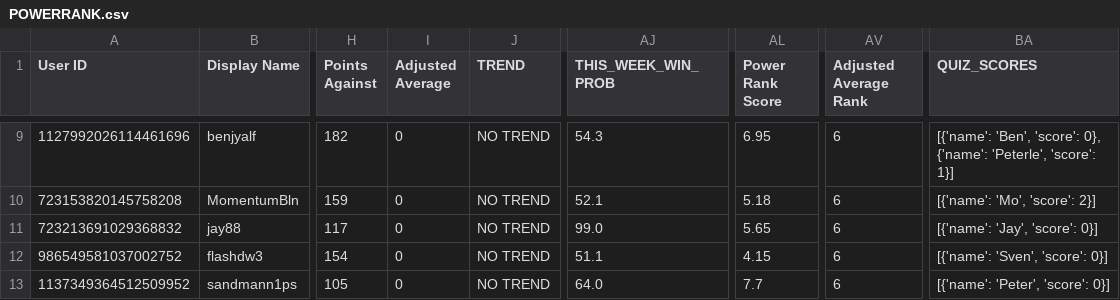
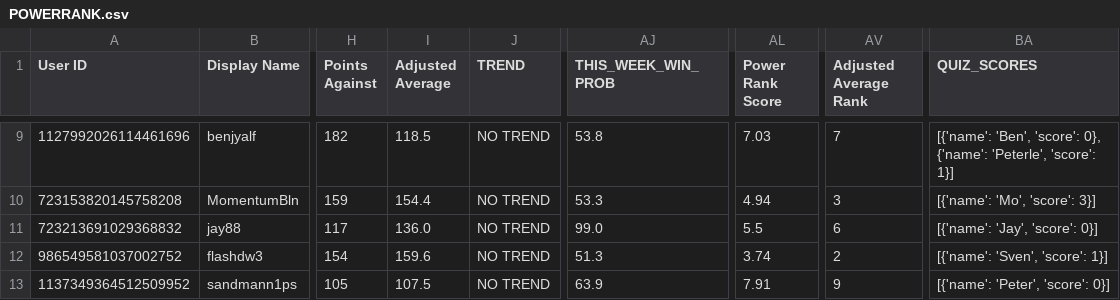
Before and after one commit to Shpooople/power-rank, a CSV file: POWERRANK.csv, drawn as a sheet; only a part is shown, gaps mark what is left out; the diff covers the shown part only; the diff names each change by its address in the sheet, - before the commit and + after, or states it on an @@ line.

```diff
--- a/POWERRANK.csv
+++ b/POWERRANK.csv
-I9 (Adjusted Average): 0
+I9 (Adjusted Average): 118.5
-AJ9 (THIS_WEEK_WIN_PROB): 54.3
+AJ9 (THIS_WEEK_WIN_PROB): 53.8
-AL9 (Power Rank Score): 6.95
+AL9 (Power Rank Score): 7.03
-AV9 (Adjusted Average Rank): 6
+AV9 (Adjusted Average Rank): 7
-I10 (Adjusted Average): 0
+I10 (Adjusted Average): 154.4
-AJ10 (THIS_WEEK_WIN_PROB): 52.1
+AJ10 (THIS_WEEK_WIN_PROB): 53.3
-AL10 (Power Rank Score): 5.18
+AL10 (Power Rank Score): 4.94
-AV10 (Adjusted Average Rank): 6
+AV10 (Adjusted Average Rank): 3
-BA10 (QUIZ_SCORES): [{'name': 'Mo', 'score': 2}]
+BA10 (QUIZ_SCORES): [{'name': 'Mo', 'score': 3}]
-I11 (Adjusted Average): 0
+I11 (Adjusted Average): 136.0
-AL11 (Power Rank Score): 5.65
+AL11 (Power Rank Score): 5.5
-I12 (Adjusted Average): 0
+I12 (Adjusted Average): 159.6
-AJ12 (THIS_WEEK_WIN_PROB): 51.1
+AJ12 (THIS_WEEK_WIN_PROB): 51.3
-AL12 (Power Rank Score): 4.15
+AL12 (Power Rank Score): 3.74
-AV12 (Adjusted Average Rank): 6
+AV12 (Adjusted Average Rank): 2
-BA12 (QUIZ_SCORES): [{'name': 'Sven', 'score': 0}]
+BA12 (QUIZ_SCORES): [{'name': 'Sven', 'score': 1}]
-I13 (Adjusted Average): 0
+I13 (Adjusted Average): 107.5
-AJ13 (THIS_WEEK_WIN_PROB): 64.0
+AJ13 (THIS_WEEK_WIN_PROB): 63.9
-AL13 (Power Rank Score): 7.7
+AL13 (Power Rank Score): 7.91
-AV13 (Adjusted Average Rank): 6
+AV13 (Adjusted Average Rank): 9
```
Also changed, not shown: 31 edited cells elsewhere in this file, 1 other file.
